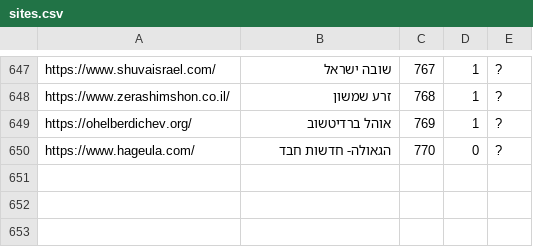
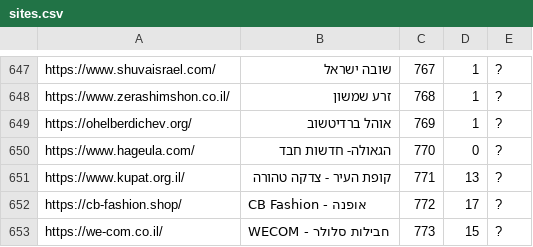
Before and after one commit to Zusman123/KosherWeb, a CSV file: sites.csv, drawn as a sheet; only a part is shown, gaps mark what is left out.

Commit message:
Update file

```diff
--- a/sites.csv
+++ b/sites.csv
@@ -650 +650,4 @@ https://ohelberdichev.org/,אוהל ברדיטשוב,769,1,?
 https://www.hageula.com/,הגאולה- חדשות חבד,770,0,?
+https://www.kupat.org.il/,קופת העיר - צדקה טהורה,771,13,?
+https://cb-fashion.shop/,CB Fashion - אופנה,772,17,?
+https://we-com.co.il/,WECOM - חבילות סלולר,773,15,?
```
